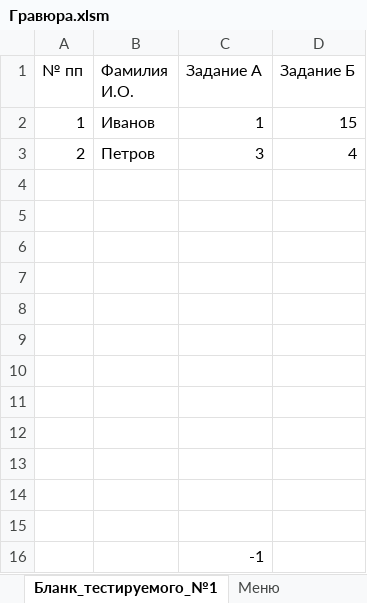
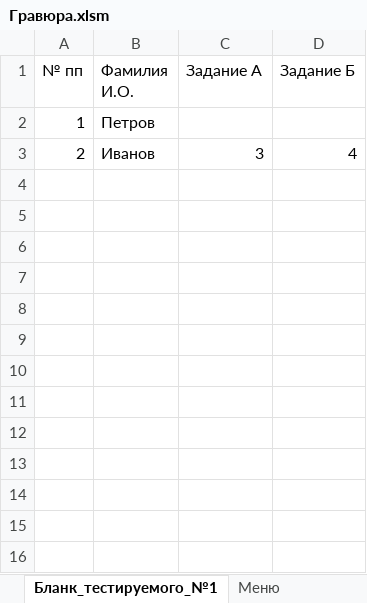
Before and after one commit to AlfaIV/gravyura, an Excel workbook: Гравюра.xlsm, sheet Бланк_тестируемого_№1, drawn as a sheet; values as stored, in another font and other column widths than the file's, no borders; table styles not drawn; removed rows and columns are numbered as before the commit, all else as after; the diff names each change by its address in the sheet, - before the commit and + after, or states it on an @@ line.

```diff
--- a/Гравюра.xlsm (sheet Бланк_тестируемого_№1)
+++ b/Гравюра.xlsm (sheet Бланк_тестируемого_№1)
-row 2: 1 | Иванов | 1 | 15
+row 2: 1 | Петров
-B3 (Фамилия И.О.): Петров
+B3 (Фамилия И.О.): Иванов
-row 4: (empty)
-row 5: (empty)
-row 6: (empty)
-row 7: (empty)
-row 8: (empty)
-row 9: (empty)
-row 10: (empty)
-row 11: (empty)
-row 12: (empty)
-row 13: (empty)
-row 14: (empty)
-row 15: (empty)
-row 16:  |  | -1
```
Also changed, not shown: sheet А_V, sheet А_P, sheet А_D, sheet Бланк_тестируемого_№2, sheet Настройки, other sheet tabs.
